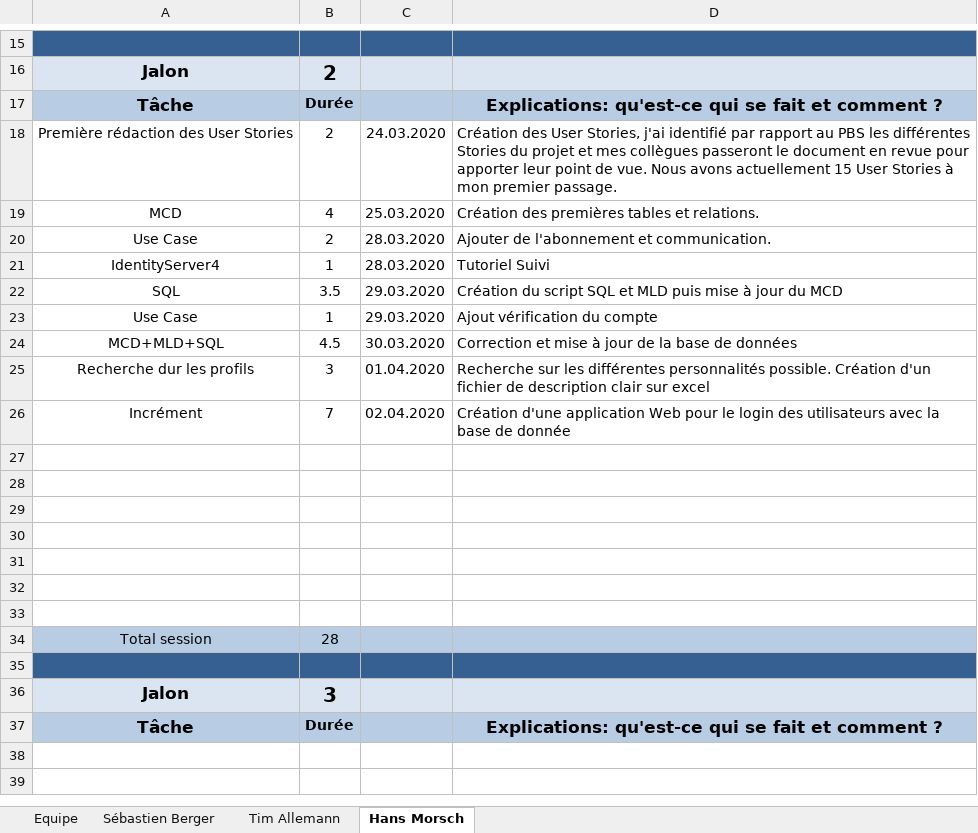
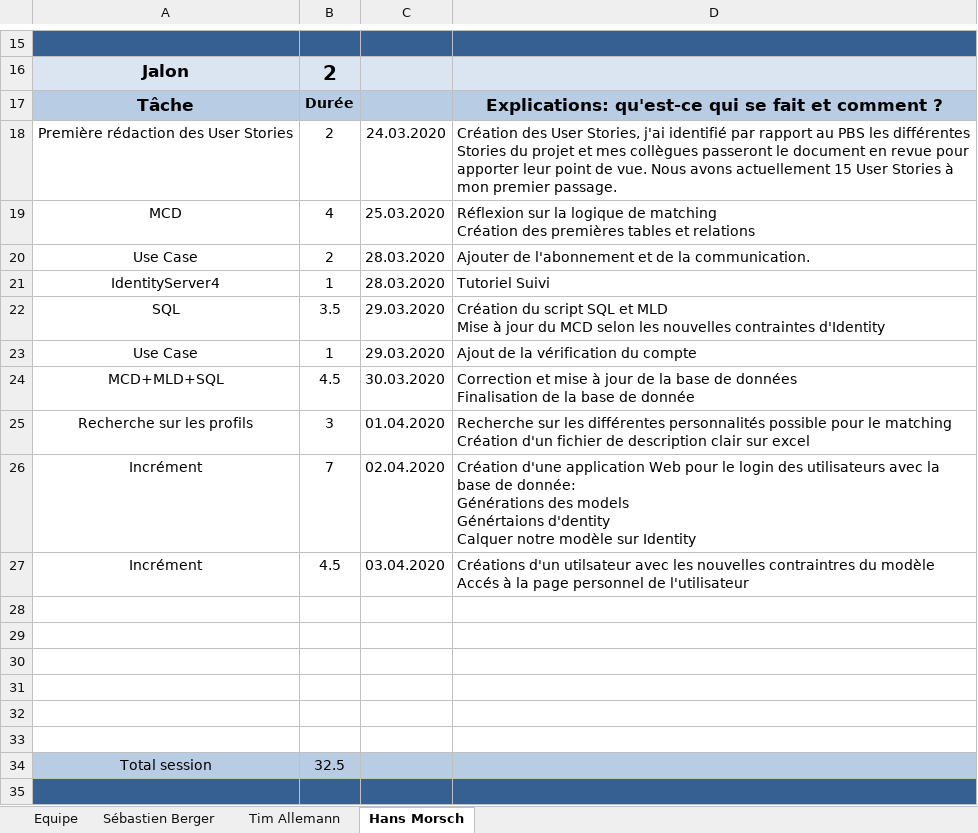
Before and after one commit to Zibeug/Love-Mirroring, an Excel workbook: LM_Journal_Travail_V1.0.xlsx, sheet Hans Morsch, drawn as a sheet; only a part is shown, gaps mark what is left out; the shorter side is filled out with more unchanged rows; values as stored, in another font and other column widths than the file's, no borders; removed rows and columns are numbered as before the commit, all else as after; ↵ is a line break in a cell; the diff names each change by its address in the sheet, - before the commit and + after, or states it on an @@ line.

Commit message:
Journal HM

```diff
--- a/LM_Journal_Travail_V1.0.xlsx (sheet Hans Morsch)
+++ b/LM_Journal_Travail_V1.0.xlsx (sheet Hans Morsch)
-D19: Création des premières tables et relations.
+D19: Réflexion sur la logique de matching ↵ Création des premières tables et relations
-D20: Ajouter de l'abonnement et communication.
+D20: Ajouter de l'abonnement et de la communication.
-D22: …et MLD puis mise à jour du MCD
+D22: …et MLD ↵ Mise à jour du MCD selon les nouvelles contraintes d'Identity
-D23: Ajout vérification du compte
+D23: Ajout de la vérification du compte
-D24: …de données
+D24: …de données ↵ Finalisation de la base de donnée
-A25: Recherche dur les profils
+A25: Recherche sur les profils
-D25: …différentes personnalités possible. Création d'un…
+D25: …différentes personnalités possible pour le matching ↵ Création d'un…
-D26: …base de donnée
+D26: …base de donnée: ↵ Générations des models ↵ Génértaions d'dentity ↵ Calquer notre modèle sur Identity
+row 27: Incrément | 4.5 | 03.04.2020 | Créations d'un utilsateur avec les nouvelles contraintres du modèle ↵ Accés à la page personnel de l'utilisateur
-row 33: (empty)
-B34: 28
+B34: 32.5
```
